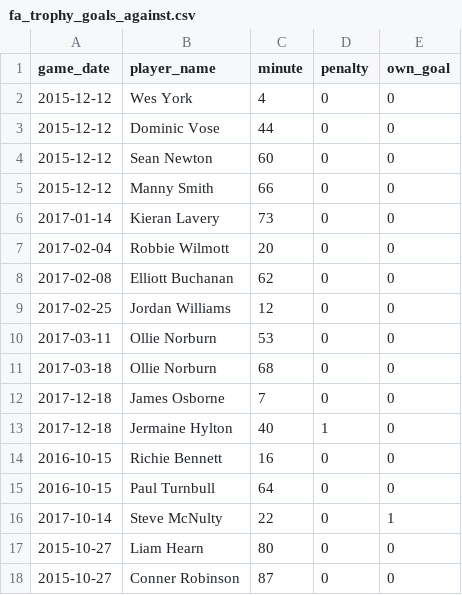
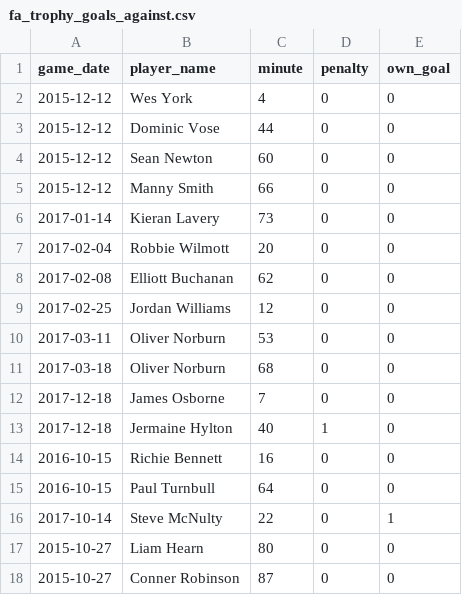
Before and after one commit to petebrown/complete-record, a CSV file: fa-trophy/fa_trophy_goals_against.csv, drawn as a sheet.

```diff
--- a/fa-trophy/fa_trophy_goals_against.csv
+++ b/fa-trophy/fa_trophy_goals_against.csv
@@ -9,4 +9,4 @@ game_date,player_name,minute,penalty,own_goal
 2017-02-25,Jordan Williams,12,0,0
-2017-03-11,Ollie Norburn,53,0,0
-2017-03-18,Ollie Norburn,68,0,0
+2017-03-11,Oliver Norburn,53,0,0
+2017-03-18,Oliver Norburn,68,0,0
 2017-12-18,James Osborne,7,0,0
```
Also changed, not shown: tranmere-web/tranmere-web-cards.csv.
